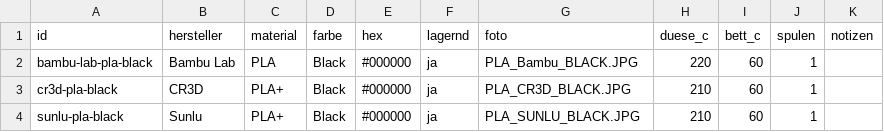
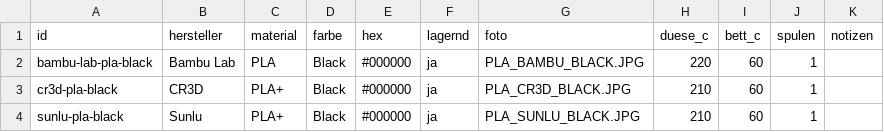
Before and after one commit to RainerBavaria/Benchy-Galerie, a CSV file: filaments.csv, drawn as a sheet.

Commit message:
Bestand aus Spoolman aktualisiert

```diff
--- a/filaments.csv
+++ b/filaments.csv
@@ -1,3 +1,3 @@
 id,hersteller,material,farbe,hex,lagernd,foto,duese_c,bett_c,spulen,notizen
-bambu-lab-pla-black,Bambu Lab,PLA,Black,#000000,ja,PLA_Bambu_BLACK.JPG,220,60,1,
+bambu-lab-pla-black,Bambu Lab,PLA,Black,#000000,ja,PLA_BAMBU_BLACK.JPG,220,60,1,
 cr3d-pla-black,CR3D,PLA+,Black,#000000,ja,PLA_CR3D_BLACK.JPG,210,60,1,
```
